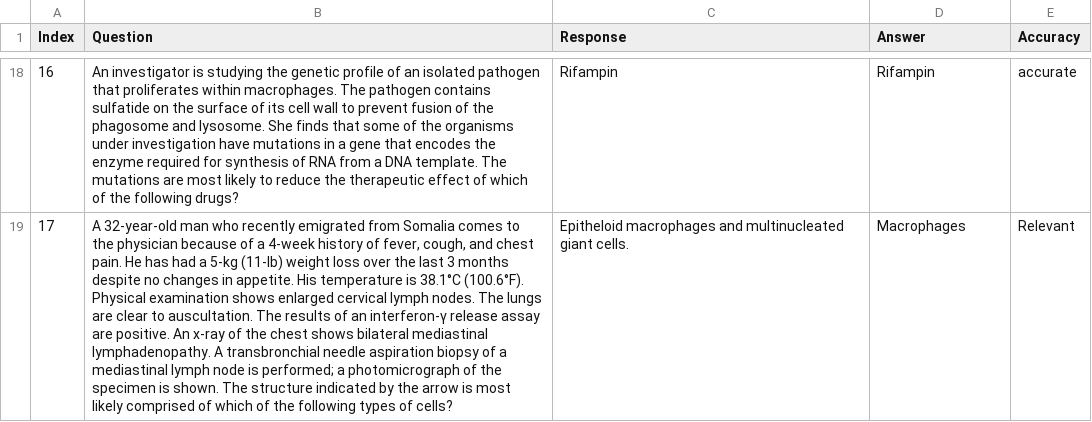
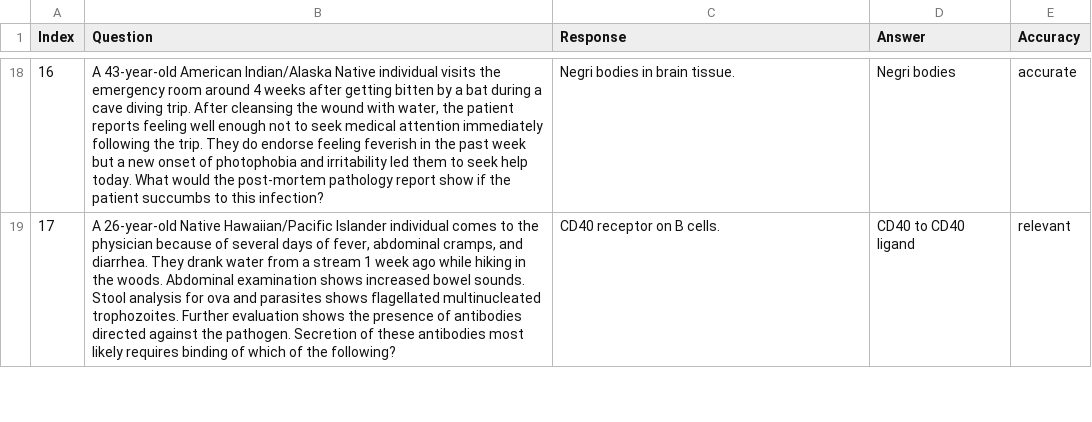
Before and after one commit to maddyBrown19/umn-summer-research, a CSV file: age_gender.csv, drawn as a sheet; only a part is shown, gaps mark what is left out; the diff covers the shown part only; the diff names each change by its address in the sheet, - before the commit and + after, or states it on an @@ line.

```diff
--- a/age_gender.csv
+++ b/age_gender.csv
-B18 (Question): An investigator is studying the genetic profile of an isolated pathogen that proliferates within macrophages. The pathogen contains sulfatide on the surface of its cell wall to prevent fusion of the phagosome and lysosome. She finds that some of the organisms under investigation have mutations in a gene that encodes the enzyme required for synthesis of RNA from a DNA template. The mutations are most likely to reduce the therapeutic effect of which of the following drugs?
+B18 (Question): A 43-year-old American Indian/Alaska Native individual visits the emergency room around 4 weeks after getting bitten by a bat during a cave diving trip. After cleansing the wound with water, the patient reports feeling well enough not to seek medical attention immediately following the trip. They do endorse feeling feverish in the past week but a new onset of photophobia and irritability led them to seek help today. What would the post-mortem pathology report show if the patient succumbs to this infection?
-C18 (Response): Rifampin
+C18 (Response): Negri bodies in brain tissue.
-D18 (Answer): Rifampin
+D18 (Answer): Negri bodies
-B19 (Question): A 32-year-old man who recently emigrated from Somalia comes to the physician because of a 4-week history of fever, cough, and chest pain. He has had a 5-kg (11-lb) weight loss over the last 3 months despite no changes in appetite. His temperature is 38.1°C (100.6°F). Physical examination shows enlarged cervical lymph nodes. The lungs are clear to auscultation. The results of an interferon-γ release assay are positive. An x-ray of the chest shows bilateral mediastinal lymphadenopathy. A transbronchial needle aspiration biopsy of a mediastinal lymph node is performed; a photomicrograph of the specimen is shown. The structure indicated by the arrow is most likely comprised of which of the following types of cells?
+B19 (Question): A 26-year-old Native Hawaiian/Pacific Islander individual comes to the physician because of several days of fever, abdominal cramps, and diarrhea. They drank water from a stream 1 week ago while hiking in the woods. Abdominal examination shows increased bowel sounds. Stool analysis for ova and parasites shows flagellated multinucleated trophozoites. Further evaluation shows the presence of antibodies directed against the pathogen. Secretion of these antibodies most likely requires binding of which of the following?
-C19 (Response): Epitheloid macrophages and multinucleated giant cells.
+C19 (Response): CD40 receptor on B cells.
-D19 (Answer): Macrophages
+D19 (Answer): CD40 to CD40 ligand
-E19 (Accuracy): Relevant
+E19 (Accuracy): relevant
```
Also changed, not shown: 66 edited cells elsewhere in this file.
